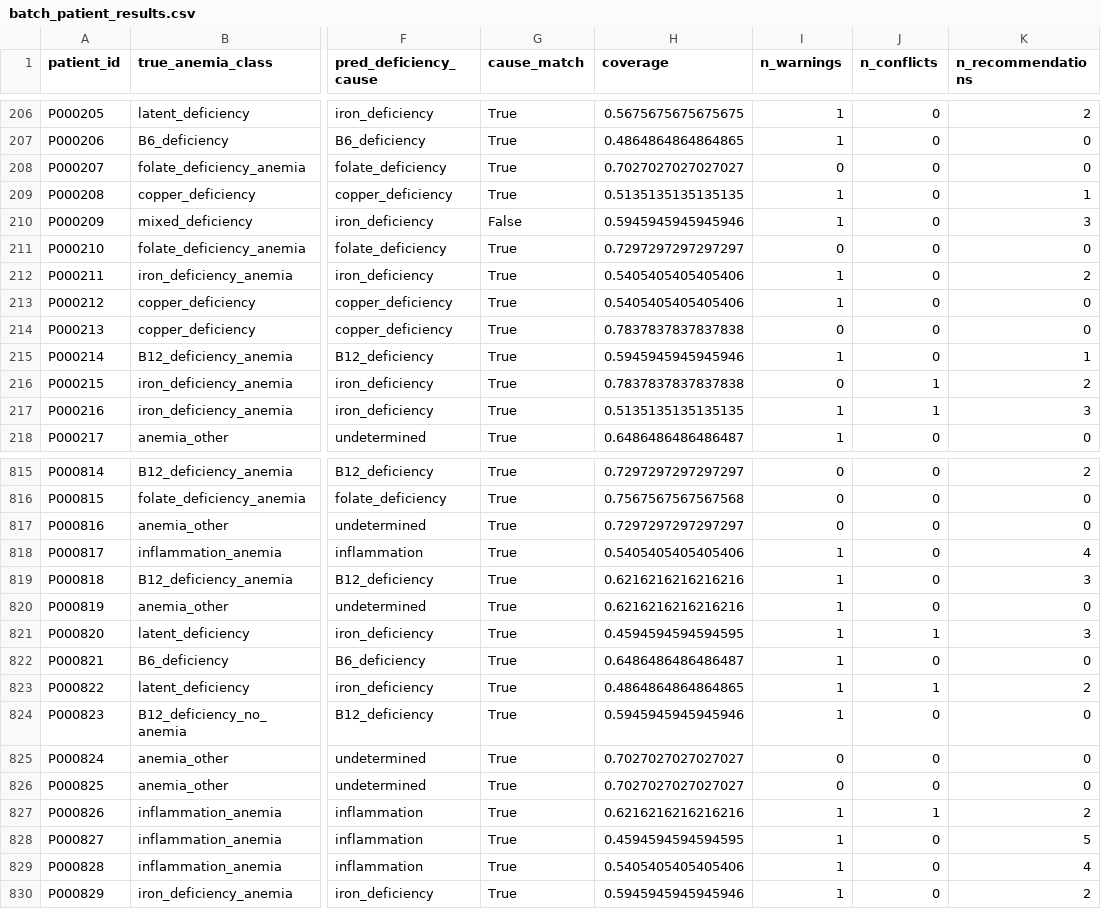
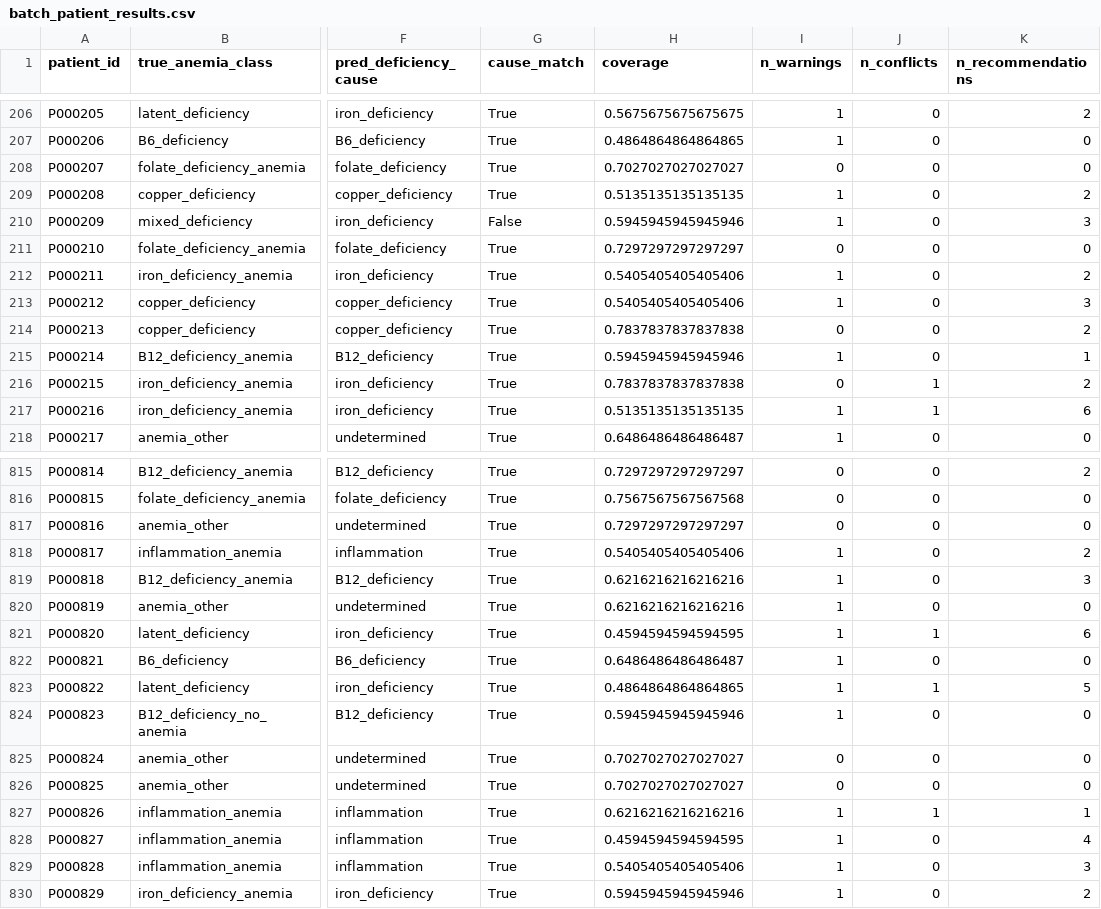
Before and after one commit to MaKudinets/Meditron_2026_Case_3, a CSV file: artifacts/batch_validation/batch_patient_results.csv, drawn as a sheet; only a part is shown, gaps mark what is left out; the diff covers the shown part only; the diff names each change by its address in the sheet, - before the commit and + after, or states it on an @@ line.

```diff
--- a/artifacts/batch_validation/batch_patient_results.csv
+++ b/artifacts/batch_validation/batch_patient_results.csv
-K209 (n_recommendations): 1
+K209 (n_recommendations): 2
-K213 (n_recommendations): 0
+K213 (n_recommendations): 3
-K214 (n_recommendations): 0
+K214 (n_recommendations): 2
-K217 (n_recommendations): 3
+K217 (n_recommendations): 6
-K818 (n_recommendations): 4
+K818 (n_recommendations): 2
-K821 (n_recommendations): 3
+K821 (n_recommendations): 6
-K823 (n_recommendations): 2
+K823 (n_recommendations): 5
-K827 (n_recommendations): 2
+K827 (n_recommendations): 1
-K828 (n_recommendations): 5
+K828 (n_recommendations): 4
-K829 (n_recommendations): 4
+K829 (n_recommendations): 3
```
Also changed, not shown: 95 edited cells elsewhere in this file, artifacts/batch_validation/recommendation_summary.csv, 7 other files.
